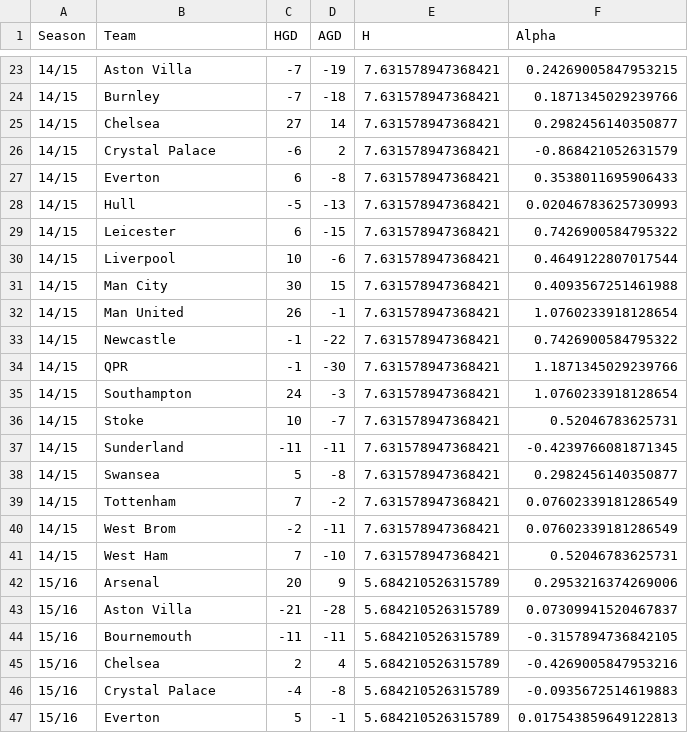
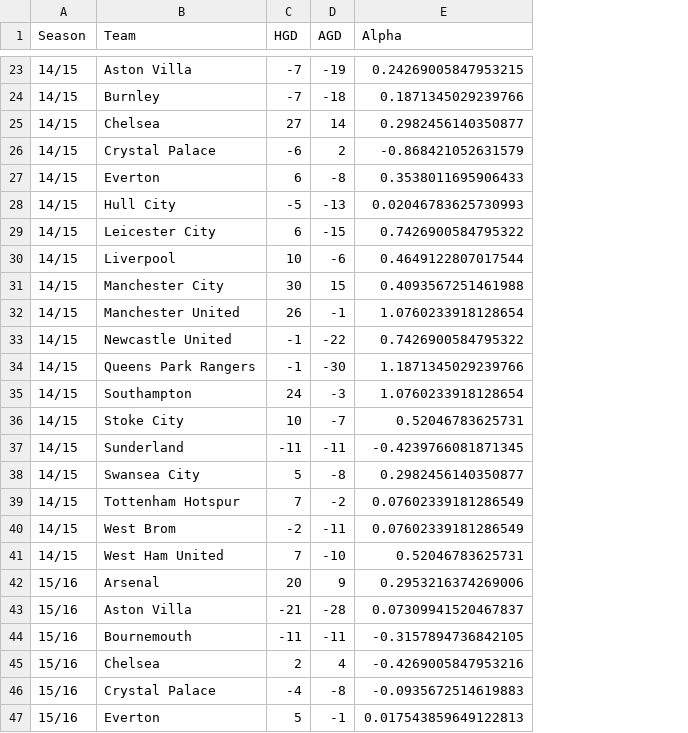
Before and after one commit to MohseenHuss/NLP-Team-31, a CSV file: Data/alpha_values.csv, drawn as a sheet; only a part is shown, gaps mark what is left out; the diff covers the shown part only; the diff names each change by its address in the sheet, - before the commit and + after, or states it on an @@ line.

Commit message:
Update alpha_values.csv
updated team names

```diff
--- a/Data/alpha_values.csv
+++ b/Data/alpha_values.csv
-column E (H), rows 23-47: 7.631578947368421 | 7.631578947368421 | 7.631578947368421 | 7.631578947368421 | 7.631578947368421 | 7.631578947368421 | 7.631578947368421 | 7.631578947368421 | 7.631578947368421 | 7.631578947368421 | 7.631578947368421 | 7.631578947368421 | 7.631578947368421 | 7.631578947368421 | 7.631578947368421 | 7.631578947368421 | 7.631578947368421 | 7.631578947368421 | 7.631578947368421 | 5.684210526315789 | 5.684210526315789 | 5.684210526315789 | 5.684210526315789 | 5.684210526315789 | 5.684210526315789
-B28 (Team): Hull
+B28 (Team): Hull City
-B29 (Team): Leicester
+B29 (Team): Leicester City
-B31 (Team): Man City
+B31 (Team): Manchester City
-B32 (Team): Man United
+B32 (Team): Manchester United
-B33 (Team): Newcastle
+B33 (Team): Newcastle United
-B34 (Team): QPR
+B34 (Team): Queens Park Rangers
-B36 (Team): Stoke
+B36 (Team): Stoke City
-B38 (Team): Swansea
+B38 (Team): Swansea City
-B39 (Team): Tottenham
+B39 (Team): Tottenham Hotspur
-B41 (Team): West Ham
+B41 (Team): West Ham United
```
Also changed, not shown: 34 edited cells elsewhere in this file.
